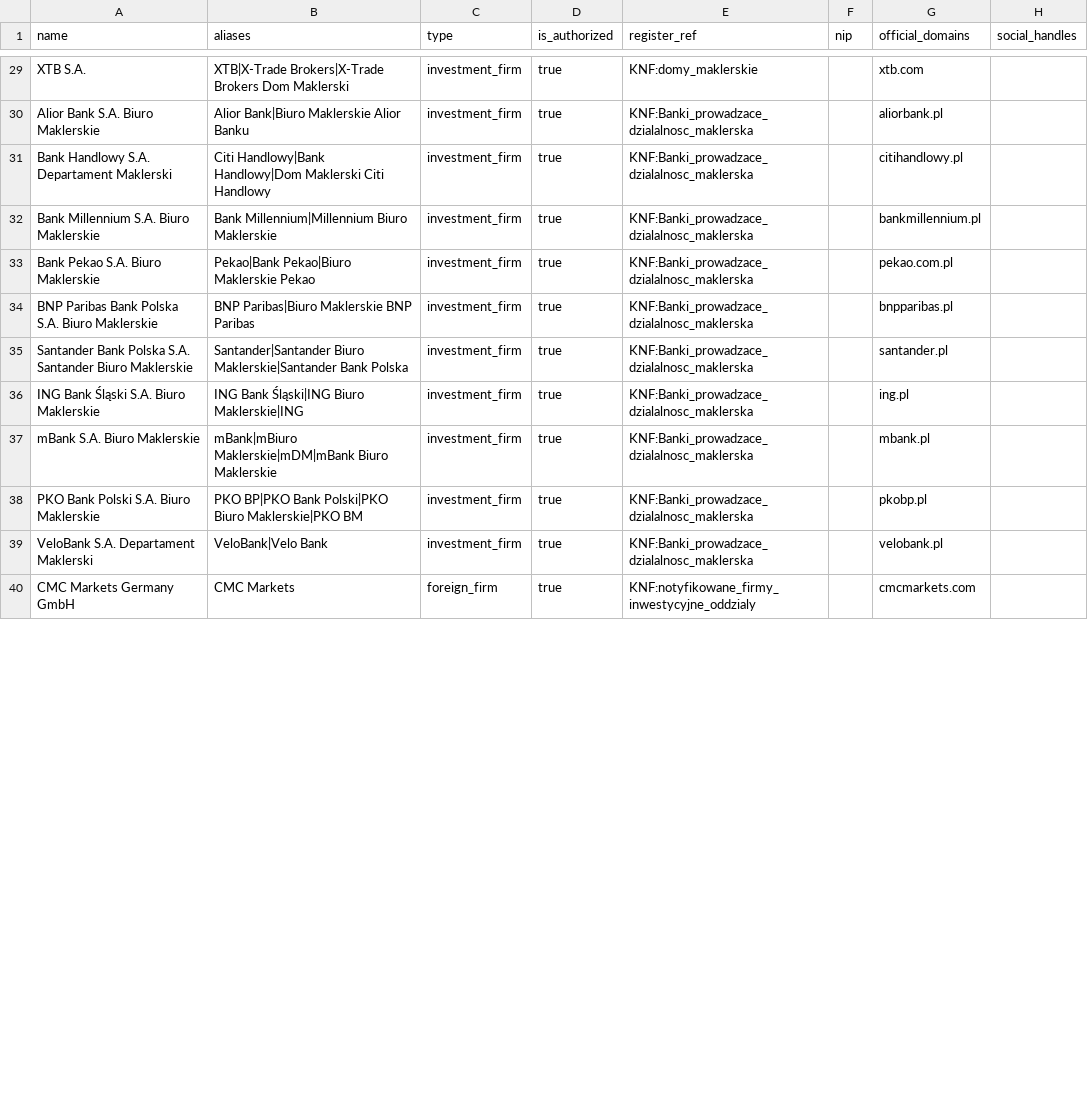
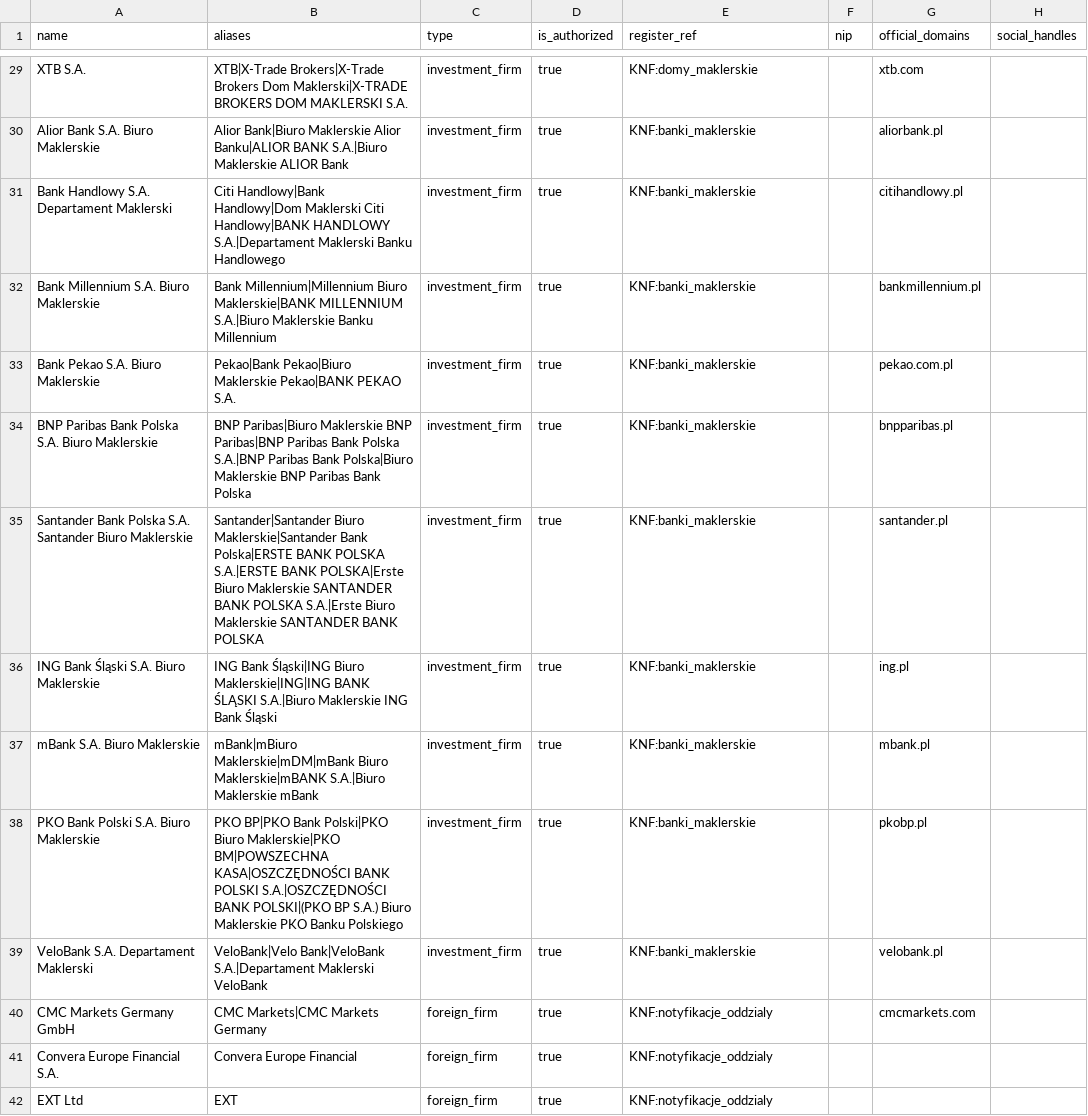
Before and after one commit to KacperBartlomiejczak/Hackathon, a CSV file: ai/seed/entities.csv, drawn as a sheet; only a part is shown, gaps mark what is left out; the diff covers the shown part only; the diff names each change by its address in the sheet, - before the commit and + after, or states it on an @@ line.

```diff
--- a/ai/seed/entities.csv
+++ b/ai/seed/entities.csv
-B29 (aliases): …Brokers Dom Maklerski
+B29 (aliases): …Brokers Dom Maklerski|X-TRADE BROKERS DOM MAKLERSKI S.A.
-B30 (aliases): …Maklerskie Alior Banku
+B30 (aliases): …Maklerskie Alior Banku|ALIOR BANK S.A.|Biuro Maklerskie ALIOR Bank
-E30:E39 (register_ref): KNF:Banki_prowadzace_dzialalnosc_maklerska
+E30:E39 (register_ref): KNF:banki_maklerskie
-B31 (aliases): …Maklerski Citi Handlowy
+B31 (aliases): …Maklerski Citi Handlowy|BANK HANDLOWY S.A.|Departament Maklerski Banku Handlowego
-B32 (aliases): …Millennium|Millennium Biuro Maklerskie
+B32 (aliases): …Millennium|Millennium Biuro Maklerskie|BANK MILLENNIUM S.A.|Biuro Maklerskie Banku Millennium
-B33 (aliases): …Pekao|Biuro Maklerskie Pekao
+B33 (aliases): …Pekao|Biuro Maklerskie Pekao|BANK PEKAO S.A.
-B34 (aliases): …Maklerskie BNP Paribas
+B34 (aliases): …Maklerskie BNP Paribas|BNP Paribas Bank Polska S.A.|BNP Paribas Bank Polska|Biuro Maklerskie BNP Paribas Bank Polska
-B35 (aliases): …Maklerskie|Santander Bank Polska
+B35 (aliases): …Maklerskie|Santander Bank Polska|ERSTE BANK POLSKA S.A.|ERSTE BANK POLSKA|Erste Biuro Maklerskie SANTANDER BANK POLSKA S.A.|Erste Biuro Maklerskie SANTANDER BANK POLSKA
-B36 (aliases): …Śląski|ING Biuro Maklerskie|ING
+B36 (aliases): …Śląski|ING Biuro Maklerskie|ING|ING BANK ŚLĄSKI S.A.|Biuro Maklerskie ING Bank Śląski
-B37 (aliases): …Maklerskie|mDM|mBank Biuro Maklerskie
+B37 (aliases): …Maklerskie|mDM|mBank Biuro Maklerskie|mBANK S.A.|Biuro Maklerskie mBank
-B38 (aliases): …Biuro Maklerskie|PKO BM
+B38 (aliases): …Biuro Maklerskie|PKO BM|POWSZECHNA KASA|OSZCZĘDNOŚCI BANK POLSKI S.A.|OSZCZĘDNOŚCI BANK POLSKI|(PKO BP S.A.) Biuro Maklerskie PKO Banku Polskiego
-B39 (aliases): VeloBank|Velo Bank
+B39 (aliases): VeloBank|Velo Bank|VeloBank S.A.|Departament Maklerski VeloBank
-B40 (aliases): CMC Markets
+B40 (aliases): CMC Markets|CMC Markets Germany
-E40 (register_ref): KNF:notyfikowane_firmy_inwestycyjne_oddzialy
+E40 (register_ref): KNF:notyfikacje_oddzialy
+row 41: Convera Europe Financial S.A. | Convera Europe Financial | foreign_firm | true | KNF:notyfikacje_oddzialy
+row 42: EXT Ltd | EXT | foreign_firm | true | KNF:notyfikacje_oddzialy
```
Also changed, not shown: 5 added rows and 100 edited cells elsewhere in this file, 7 other files.
